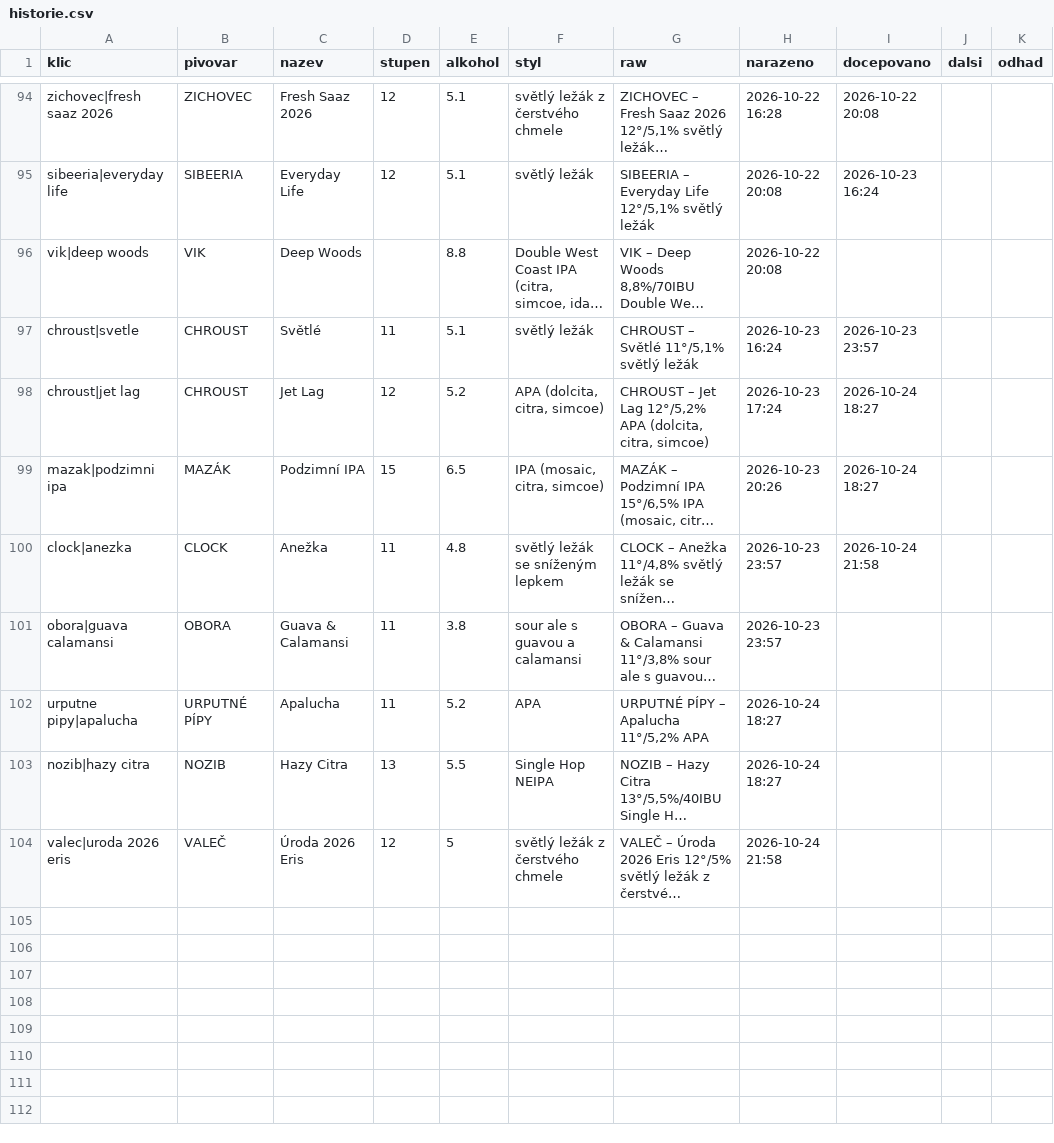
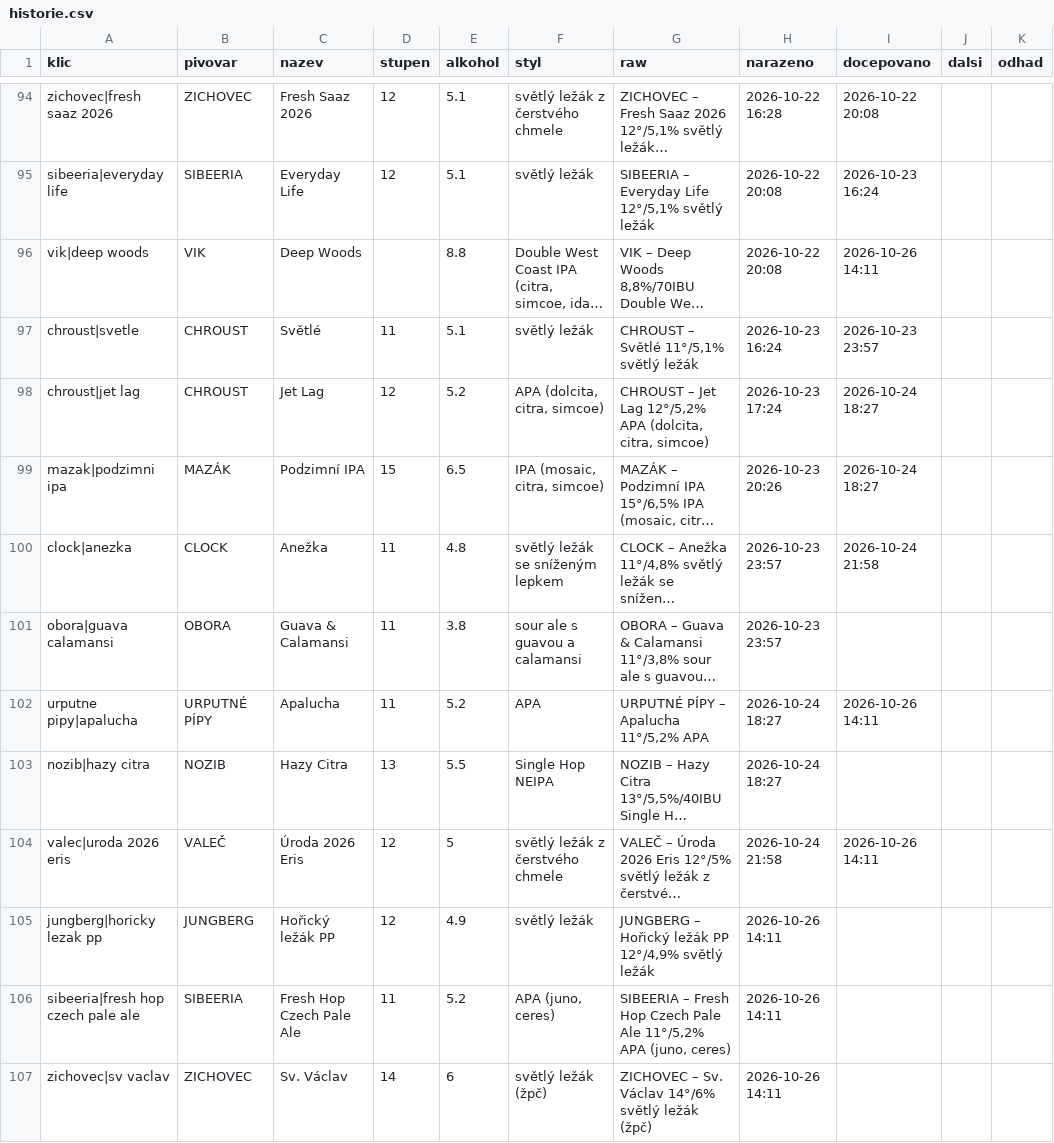
Before and after one commit to romankokos1/gal, a CSV file: data/galerie/historie.csv, drawn as a sheet; only a part is shown, gaps mark what is left out; long unchanged cells end in …; the diff names each change by its address in the sheet, - before the commit and + after, or states it on an @@ line.

```diff
--- a/data/galerie/historie.csv
+++ b/data/galerie/historie.csv
-I96 (docepovano): (empty)
+I96 (docepovano): 2026-10-26 14:11
-I102 (docepovano): (empty)
+I102 (docepovano): 2026-10-26 14:11
-I104 (docepovano): (empty)
+I104 (docepovano): 2026-10-26 14:11
+row 105: jungberg|horicky lezak pp | JUNGBERG | Hořický ležák PP | 12 | 4.9 | světlý ležák | JUNGBERG – Hořický ležák PP 12°/4,9% světlý ležák | 2026-10-26 14:11
+row 106: sibeeria|fresh hop czech pale ale | SIBEERIA | Fresh Hop Czech Pale Ale | 11 | 5.2 | APA (juno, ceres) | SIBEERIA – Fresh Hop Czech Pale Ale 11°/5,2% APA (juno, ceres) | 2026-10-26 14:11
+row 107: zichovec|sv vaclav | ZICHOVEC | Sv. Václav | 14 | 6 | světlý ležák (žpč) | ZICHOVEC – Sv. Václav 14°/6% světlý ležák (žpč) | 2026-10-26 14:11
```
Also changed, not shown: 4 other files.
